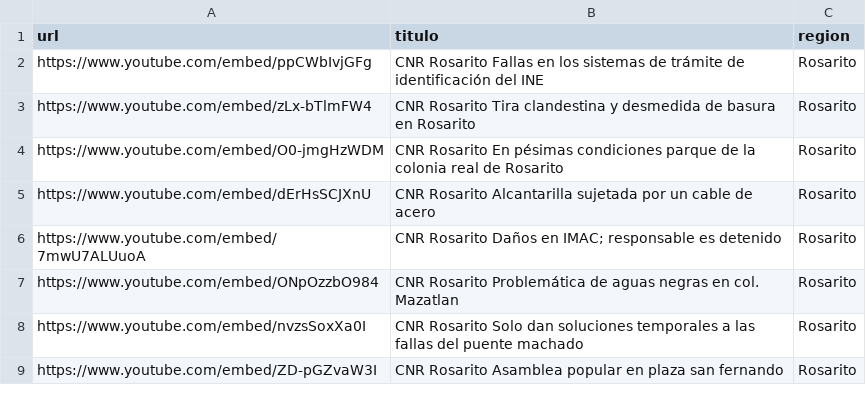
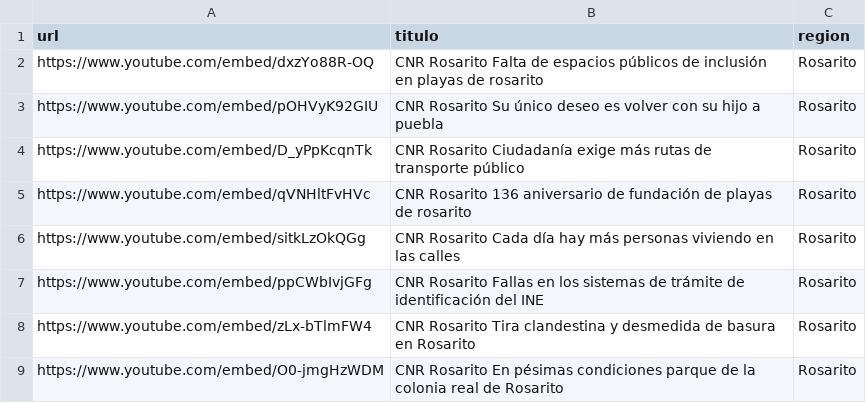
Before and after one commit to MauricioAlcala/cnr.tv, a CSV file: _data/rosarito.csv, drawn as a sheet; only a part is shown; the shorter side is filled out with more unchanged rows.

```diff
--- a/_data/rosarito.csv
+++ b/_data/rosarito.csv
@@ -1,2 +1,7 @@
 url,titulo,region
+https://www.youtube.com/embed/dxzYo88R-OQ,"CNR Rosarito Falta de espacios públicos de inclusión en playas de rosarito",Rosarito
+https://www.youtube.com/embed/pOHVyK92GIU,"CNR Rosarito Su único deseo es volver con su hijo a puebla",Rosarito
+https://www.youtube.com/embed/D_yPpKcqnTk,"CNR Rosarito Ciudadanía exige más rutas de transporte público",Rosarito
+https://www.youtube.com/embed/qVNHltFvHVc,"CNR Rosarito 136 aniversario de fundación de playas de rosarito",Rosarito
+https://www.youtube.com/embed/sitkLzOkQGg,"CNR Rosarito Cada día hay más personas viviendo en las calles",Rosarito
 https://www.youtube.com/embed/ppCWbIvjGFg,"CNR Rosarito Fallas en los sistemas de trámite de identificación del INE",Rosarito
```
Also changed, not shown: _data/mexicali.csv, _data/tijuana.csv, 1 other file.
